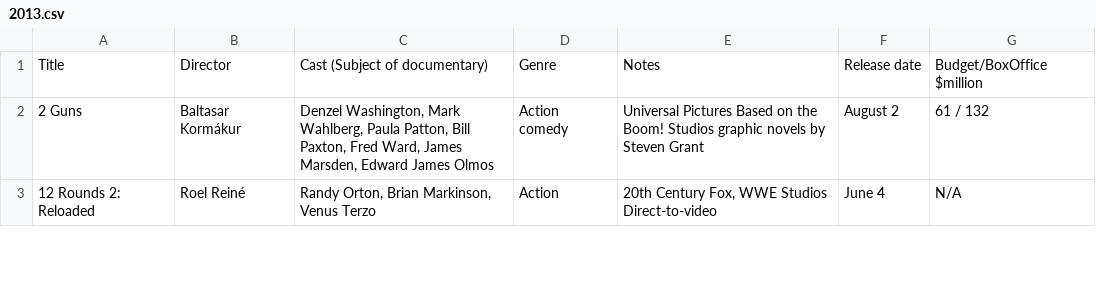
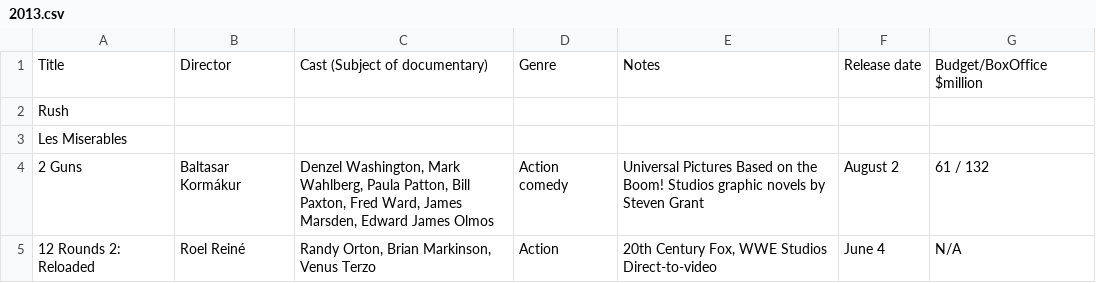
Before and after one commit to msimonds/GoldenGlobes, a CSV file: Movies by Year/2013.csv, drawn as a sheet; only a part is shown; the diff names each change by its address in the sheet, - before the commit and + after, or states it on an @@ line.

```diff
--- a/Movies by Year/2013.csv
+++ b/Movies by Year/2013.csv
+row 2: Rush
+row 3: Les Miserables
```
Also changed, not shown: Movies by Year/2000.csv, Movies by Year/2010.csv, 13 other files.
